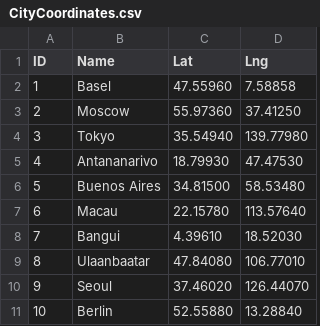
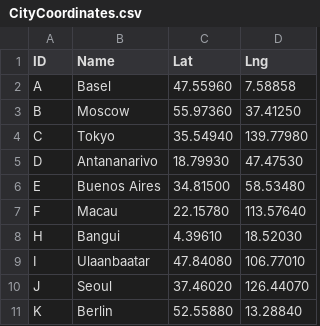
Before and after one commit to RosarioBrancato/TravellingSalesmanProblem, a CSV file: citydata/CityCoordinates.csv, drawn as a sheet.

Commit message:
Change of ID
changed ID values from numbers (1,2,3) into alphabet (A,B,C)

```diff
--- a/citydata/CityCoordinates.csv
+++ b/citydata/CityCoordinates.csv
@@ -1,11 +1,11 @@
 ID,Name,Lat,Lng,
-1,Basel,47.55960,7.58858,
-2,Moscow,55.97360,37.41250,
-3,Tokyo,35.54940,139.77980,
-4,Antananarivo,18.79930,47.47530,
-5,Buenos Aires,34.81500,58.53480,
-6,Macau,22.15780,113.57640,
-7,Bangui,4.39610,18.52030,
-8,Ulaanbaatar,47.84080,106.77010,
-9,Seoul,37.46020,126.44070,
-10,Berlin,52.55880,13.28840,
+A,Basel,47.55960,7.58858,
+B,Moscow,55.97360,37.41250,
+C,Tokyo,35.54940,139.77980,
+D,Antananarivo,18.79930,47.47530,
+E,Buenos Aires,34.81500,58.53480,
+F,Macau,22.15780,113.57640,
+H,Bangui,4.39610,18.52030,
+I,Ulaanbaatar,47.84080,106.77010,
+J,Seoul,37.46020,126.44070,
+K,Berlin,52.55880,13.28840,
```
